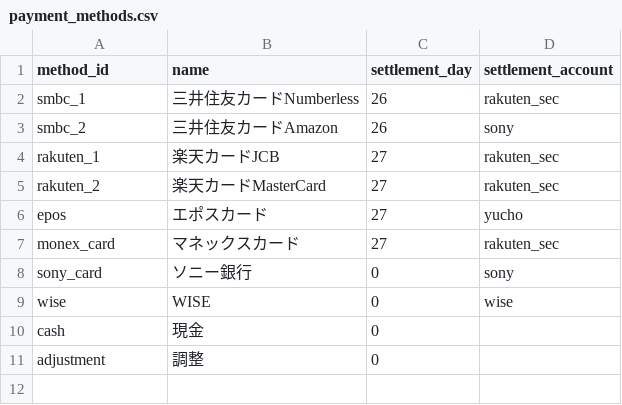
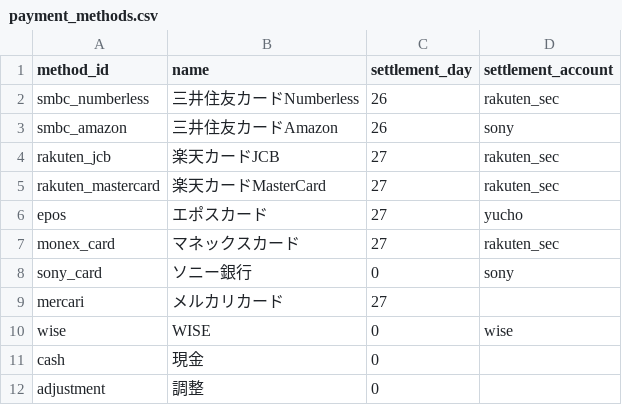
Before and after one commit to KAFKA2306/WealthAudit, a CSV file: master/payment_methods.csv, drawn as a sheet.

Commit message:
feat: Refine forecast logic, sort columns, and export parameters

```diff
--- a/master/payment_methods.csv
+++ b/master/payment_methods.csv
@@ -1,6 +1,6 @@
 method_id,name,settlement_day,settlement_account
-smbc_1,三井住友カードNumberless,26,rakuten_sec
-smbc_2,三井住友カードAmazon,26,sony
-rakuten_1,楽天カードJCB,27,rakuten_sec
-rakuten_2,楽天カードMasterCard,27,rakuten_sec
+smbc_numberless,三井住友カードNumberless,26,rakuten_sec
+smbc_amazon,三井住友カードAmazon,26,sony
+rakuten_jcb,楽天カードJCB,27,rakuten_sec
+rakuten_mastercard,楽天カードMasterCard,27,rakuten_sec
 epos,エポスカード,27,yucho
@@ -8,2 +8,3 @@ monex_card,マネックスカード,27,rakuten_sec
 sony_card,ソニー銀行,0,sony
+mercari,メルカリカード,27,
 wise,WISE,0,wise
```
Also changed, not shown: master/accounts.csv, 18 other files.
